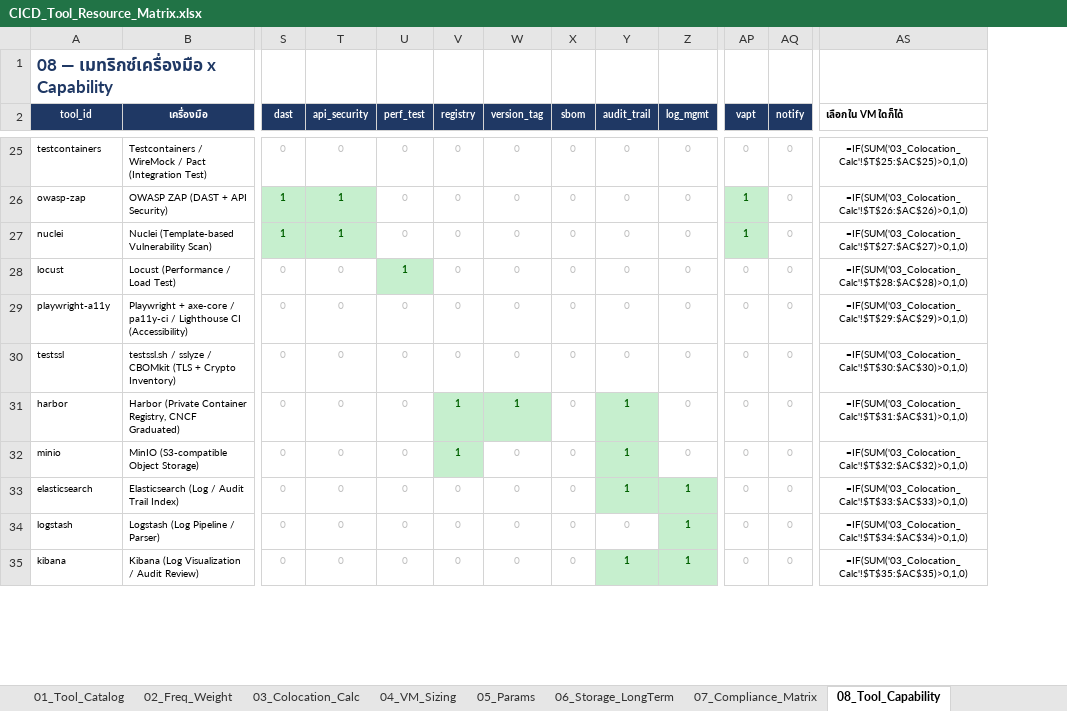
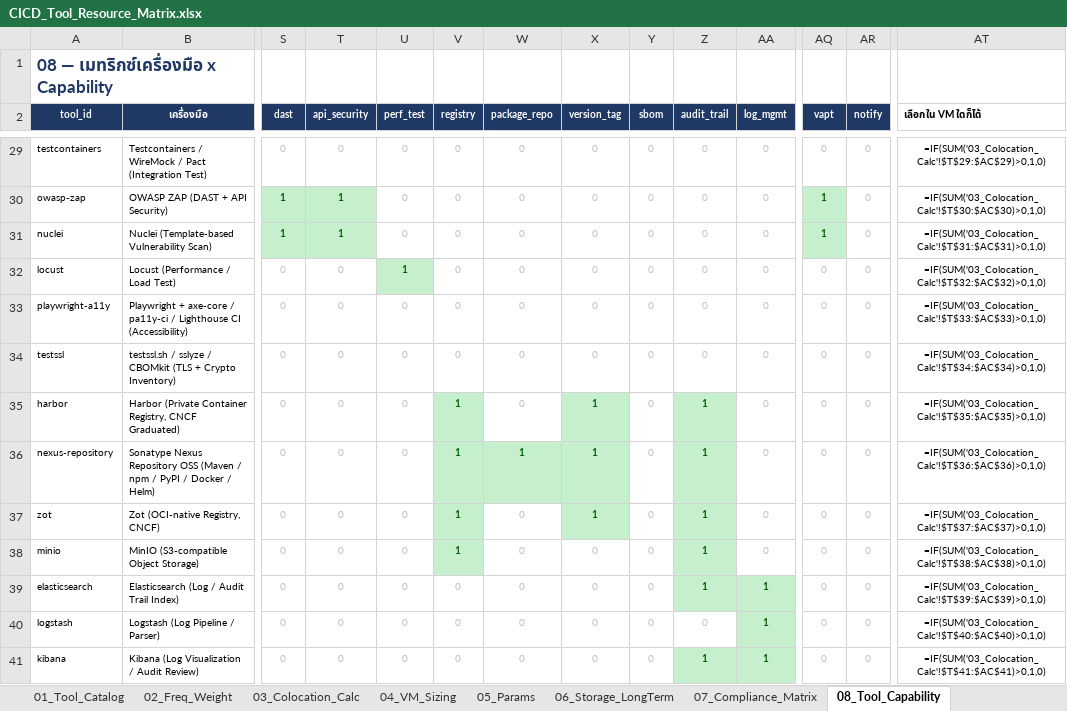
Before and after one commit to chiraleo2000/cicd-resource-planner, an Excel workbook: dist/CICD_Tool_Resource_Matrix.xlsx, sheet 08_Tool_Capability, drawn as a sheet; only a part is shown, gaps mark what is left out; values as stored, in another font and other column widths than the file's, no borders; formulas without a stored value are shown as written; addresses are those after the commit; rows hold the shown columns only; the diff covers the shown part only; the diff names each change by its address in the sheet, - before the commit and + after, or states it on an @@ line.

```diff
--- a/dist/CICD_Tool_Resource_Matrix.xlsx (sheet 08_Tool_Capability)
+++ b/dist/CICD_Tool_Resource_Matrix.xlsx (sheet 08_Tool_Capability)
+column W (package_repo), rows 29-35: all 0; rows 38-41: all 0
-AT29 (เลือกใน VM ใดก็ได้): =IF(SUM('03_Colocation_Calc'!$T$25:$AC$25)>0,1,0)
+AT29 (เลือกใน VM ใดก็ได้): =IF(SUM('03_Colocation_Calc'!$T$29:$AC$29)>0,1,0)
-AT30 (เลือกใน VM ใดก็ได้): =IF(SUM('03_Colocation_Calc'!$T$26:$AC$26)>0,1,0)
+AT30 (เลือกใน VM ใดก็ได้): =IF(SUM('03_Colocation_Calc'!$T$30:$AC$30)>0,1,0)
-AT31 (เลือกใน VM ใดก็ได้): =IF(SUM('03_Colocation_Calc'!$T$27:$AC$27)>0,1,0)
+AT31 (เลือกใน VM ใดก็ได้): =IF(SUM('03_Colocation_Calc'!$T$31:$AC$31)>0,1,0)
-AT32 (เลือกใน VM ใดก็ได้): =IF(SUM('03_Colocation_Calc'!$T$28:$AC$28)>0,1,0)
+AT32 (เลือกใน VM ใดก็ได้): =IF(SUM('03_Colocation_Calc'!$T$32:$AC$32)>0,1,0)
-AT33 (เลือกใน VM ใดก็ได้): =IF(SUM('03_Colocation_Calc'!$T$29:$AC$29)>0,1,0)
+AT33 (เลือกใน VM ใดก็ได้): =IF(SUM('03_Colocation_Calc'!$T$33:$AC$33)>0,1,0)
-AT34 (เลือกใน VM ใดก็ได้): =IF(SUM('03_Colocation_Calc'!$T$30:$AC$30)>0,1,0)
+AT34 (เลือกใน VM ใดก็ได้): =IF(SUM('03_Colocation_Calc'!$T$34:$AC$34)>0,1,0)
-AT35 (เลือกใน VM ใดก็ได้): =IF(SUM('03_Colocation_Calc'!$T$31:$AC$31)>0,1,0)
+AT35 (เลือกใน VM ใดก็ได้): =IF(SUM('03_Colocation_Calc'!$T$35:$AC$35)>0,1,0)
+row 36: nexus-repository | Sonatype Nexus Repository OSS (Maven / npm / PyPI / Docker / Helm) | 0 | 0 | 0 | 1 | 1 | 1 | 0 | 1 | 0 | 0 | 0 | =IF(SUM('03_Colocation_Calc'!$T$36:$AC$36)>0,1,0)
+row 37: zot | Zot (OCI-native Registry, CNCF) | 0 | 0 | 0 | 1 | 0 | 1 | 0 | 1 | 0 | 0 | 0 | =IF(SUM('03_Colocation_Calc'!$T$37:$AC$37)>0,1,0)
-AT38 (เลือกใน VM ใดก็ได้): =IF(SUM('03_Colocation_Calc'!$T$32:$AC$32)>0,1,0)
+AT38 (เลือกใน VM ใดก็ได้): =IF(SUM('03_Colocation_Calc'!$T$38:$AC$38)>0,1,0)
-AT39 (เลือกใน VM ใดก็ได้): =IF(SUM('03_Colocation_Calc'!$T$33:$AC$33)>0,1,0)
+AT39 (เลือกใน VM ใดก็ได้): =IF(SUM('03_Colocation_Calc'!$T$39:$AC$39)>0,1,0)
-AT40 (เลือกใน VM ใดก็ได้): =IF(SUM('03_Colocation_Calc'!$T$34:$AC$34)>0,1,0)
+AT40 (เลือกใน VM ใดก็ได้): =IF(SUM('03_Colocation_Calc'!$T$40:$AC$40)>0,1,0)
-AT41 (เลือกใน VM ใดก็ได้): =IF(SUM('03_Colocation_Calc'!$T$35:$AC$35)>0,1,0)
+AT41 (เลือกใน VM ใดก็ได้): =IF(SUM('03_Colocation_Calc'!$T$41:$AC$41)>0,1,0)
```
Also changed, not shown: 13 added rows, 99 edited cells and cell formats elsewhere in this sheet, sheet 03_Colocation_Calc, sheet 01_Tool_Catalog, sheet 06_Storage_LongTerm, sheet 07_Compliance_Matrix, sheet 04_VM_Sizing, sheet 10_Archetypes, 2 more sheets, skills/chatgpt/assets/CICD_Tool_Resource_Matrix.xlsx, skills/claude/assets/CICD_Tool_Resource_Matrix.xlsx, 27 other files.
